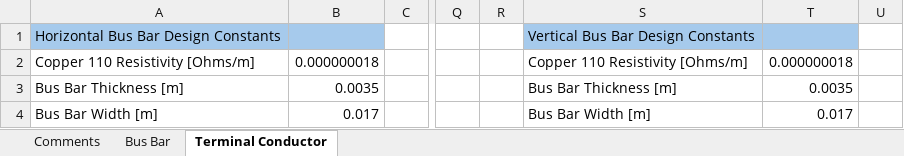
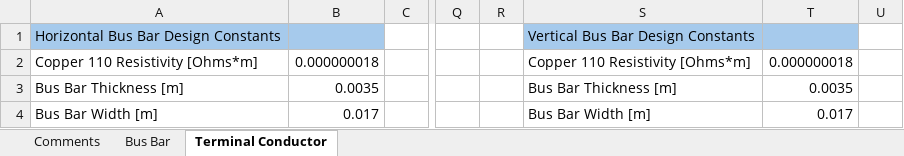
Before and after one commit to SCFormulaElectric/USC-Electrical-Systems, an Excel workbook: 2024-25/bus_bar_design_calculations.xlsx, sheet Terminal Conductor, drawn as a sheet; only a part is shown, gaps mark what is left out; values as stored, in another font and other column widths than the file's, no borders; charts and pictures not drawn; the diff names each change by its address in the sheet, - before the commit and + after, or states it on an @@ line.

Commit message:
ESF fixes

```diff
--- a/2024-25/bus_bar_design_calculations.xlsx (sheet Terminal Conductor)
+++ b/2024-25/bus_bar_design_calculations.xlsx (sheet Terminal Conductor)
-A2: Copper 110 Resistivity [Ohms/m]
+A2: Copper 110 Resistivity [Ohms*m]
-S2: Copper 110 Resistivity [Ohms/m]
+S2: Copper 110 Resistivity [Ohms*m]
```
Also changed, not shown: sheet Bus Bar, charts or pictures.
